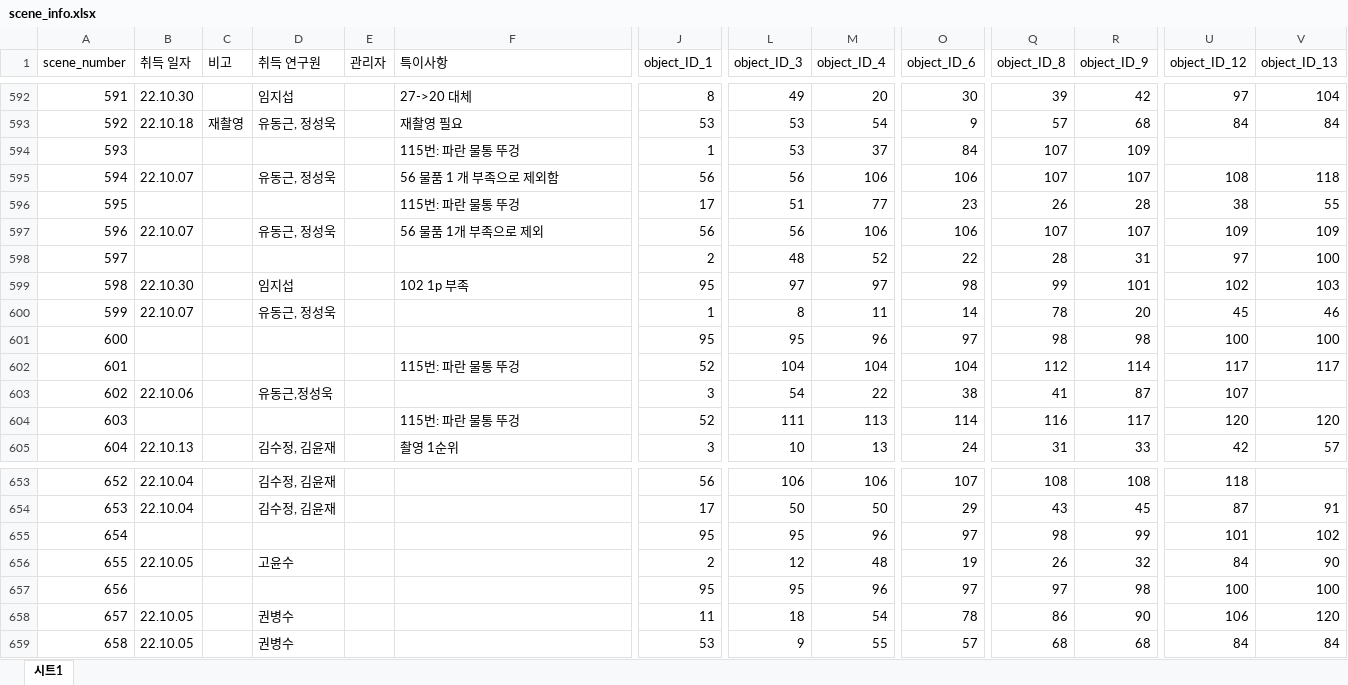
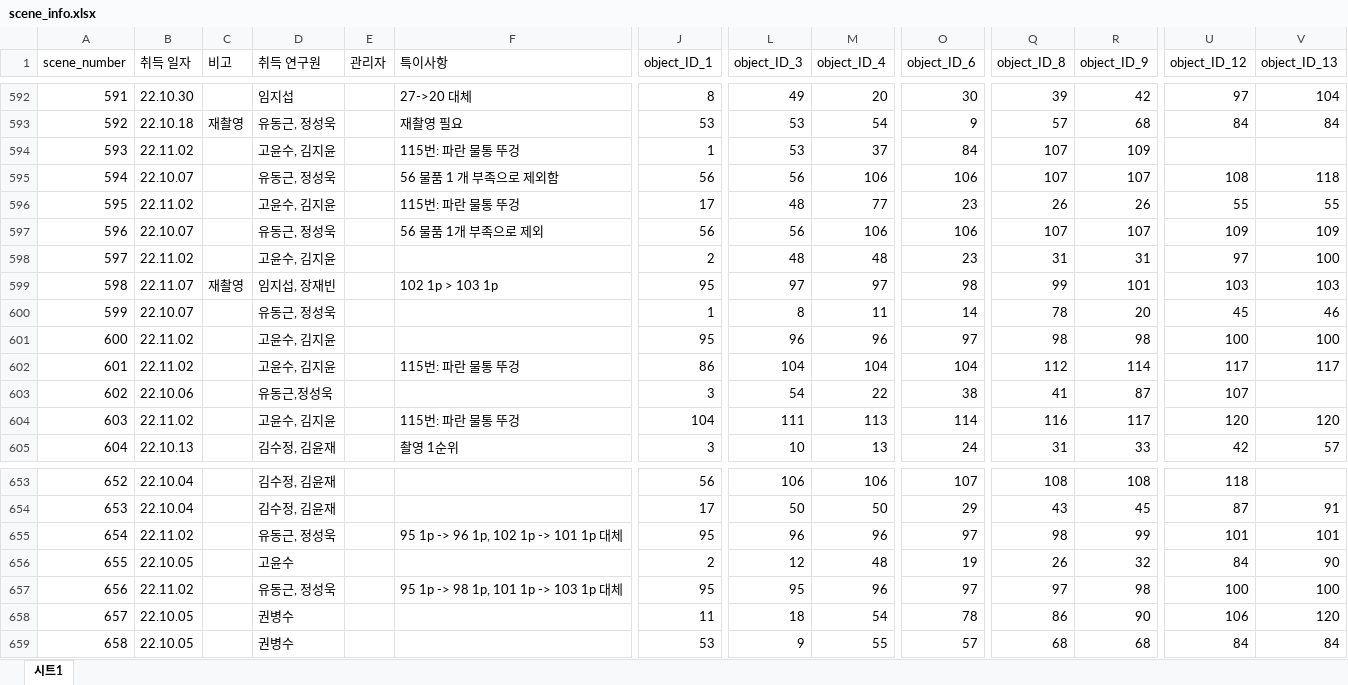
Before and after one commit to gist-ailab/bop_toolkit, an Excel workbook: assets/scene_info.xlsx, sheet 시트1, drawn as a sheet; only a part is shown, gaps mark what is left out; values as stored, in another font and other column widths than the file's, no borders; the diff covers the shown part only; the diff names each change by its address in the sheet, - before the commit and + after, or states it on an @@ line.

```diff
--- a/assets/scene_info.xlsx (sheet 시트1)
+++ b/assets/scene_info.xlsx (sheet 시트1)
-B594 (취득 일자): (empty)
+B594 (취득 일자): 22.11.02
-D594 (취득 연구원): (empty)
+D594 (취득 연구원): 고윤수, 김지윤
-B596 (취득 일자): (empty)
+B596 (취득 일자): 22.11.02
-D596 (취득 연구원): (empty)
+D596 (취득 연구원): 고윤수, 김지윤
-L596 (object_ID_3): 51
+L596 (object_ID_3): 48
-R596 (object_ID_9): 28
+R596 (object_ID_9): 26
-U596 (object_ID_12): 38
+U596 (object_ID_12): 55
-B598 (취득 일자): (empty)
+B598 (취득 일자): 22.11.02
-D598 (취득 연구원): (empty)
+D598 (취득 연구원): 고윤수, 김지윤
-M598 (object_ID_4): 52
+M598 (object_ID_4): 48
-O598 (object_ID_6): 22
+O598 (object_ID_6): 23
-Q598 (object_ID_8): 28
+Q598 (object_ID_8): 31
-B599 (취득 일자): 22.10.30
+B599 (취득 일자): 22.11.07
-C599 (비고): (empty)
+C599 (비고): 재촬영
-D599 (취득 연구원): 임지섭
+D599 (취득 연구원): 임지섭, 장재빈
-F599 (특이사항): 102 1p 부족
+F599 (특이사항): 102 1p > 103 1p
-U599 (object_ID_12): 102
+U599 (object_ID_12): 103
-B601:B602 (취득 일자): (empty)
+B601:B602 (취득 일자): 22.11.02
-D601:D602 (취득 연구원): (empty)
+D601:D602 (취득 연구원): 고윤수, 김지윤
-L601 (object_ID_3): 95
+L601 (object_ID_3): 96
-J602 (object_ID_1): 52
+J602 (object_ID_1): 86
-B604 (취득 일자): (empty)
+B604 (취득 일자): 22.11.02
-D604 (취득 연구원): (empty)
+D604 (취득 연구원): 고윤수, 김지윤
-J604 (object_ID_1): 52
+J604 (object_ID_1): 104
-B655 (취득 일자): (empty)
+B655 (취득 일자): 22.11.02
-D655 (취득 연구원): (empty)
+D655 (취득 연구원): 유동근, 정성욱
-F655 (특이사항): (empty)
+F655 (특이사항): 95 1p -> 96 1p, 102 1p -> 101 1p 대체
-L655 (object_ID_3): 95
+L655 (object_ID_3): 96
-V655 (object_ID_13): 102
+V655 (object_ID_13): 101
-B657 (취득 일자): (empty)
+B657 (취득 일자): 22.11.02
-D657 (취득 연구원): (empty)
+D657 (취득 연구원): 유동근, 정성욱
-F657 (특이사항): (empty)
+F657 (특이사항): 95 1p -> 98 1p, 101 1p -> 103 1p 대체
```
Also changed, not shown: 135 edited cells elsewhere in this sheet, 22 other files.
